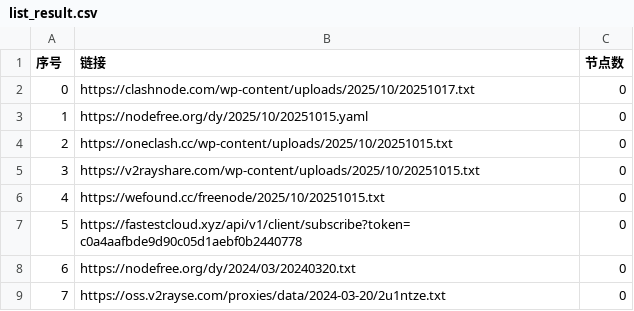
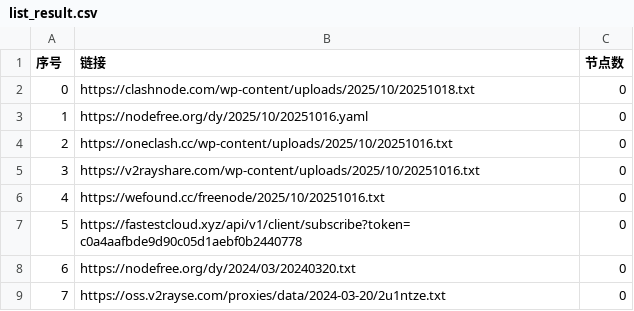
Before and after one commit to liuhtt/AutoMergePublicNodes, a CSV file: list_result.csv, drawn as a sheet; only a part is shown.

```diff
--- a/list_result.csv
+++ b/list_result.csv
@@ -1,7 +1,7 @@
 序号,链接,节点数
-0,https://clashnode.com/wp-content/uploads/2025/10/20251017.txt,0
-1,https://nodefree.org/dy/2025/10/20251015.yaml,0
-2,https://oneclash.cc/wp-content/uploads/2025/10/20251015.txt,0
-3,https://v2rayshare.com/wp-content/uploads/2025/10/20251015.txt,0
-4,https://wefound.cc/freenode/2025/10/20251015.txt,0
+0,https://clashnode.com/wp-content/uploads/2025/10/20251018.txt,0
+1,https://nodefree.org/dy/2025/10/20251016.yaml,0
+2,https://oneclash.cc/wp-content/uploads/2025/10/20251016.txt,0
+3,https://v2rayshare.com/wp-content/uploads/2025/10/20251016.txt,0
+4,https://wefound.cc/freenode/2025/10/20251016.txt,0
 5,https://fastestcloud.xyz/api/v1/client/subscribe?token=c0a4aafbde9d90c05d1aebf0b2440778,0
```
Also changed, not shown: 4 other files.
